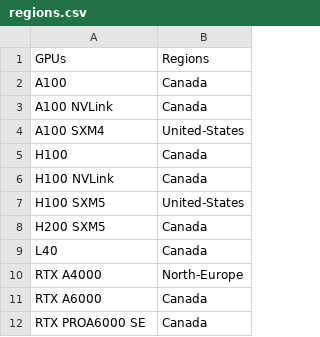
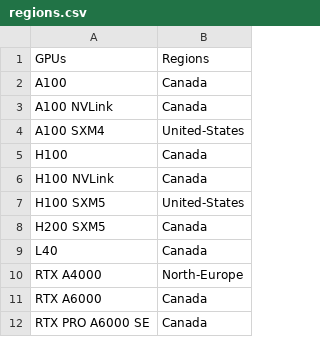
Before and after one commit to DATAOORTS/pricing, a CSV file: regions.csv, drawn as a sheet.

Commit message:
Update regions.csv

```diff
--- a/regions.csv
+++ b/regions.csv
@@ -11,2 +11,2 @@ RTX A4000, North-Europe,
 RTX A6000, Canada,
-RTX PROA6000 SE, Canada,
+RTX PRO A6000 SE, Canada,
```
